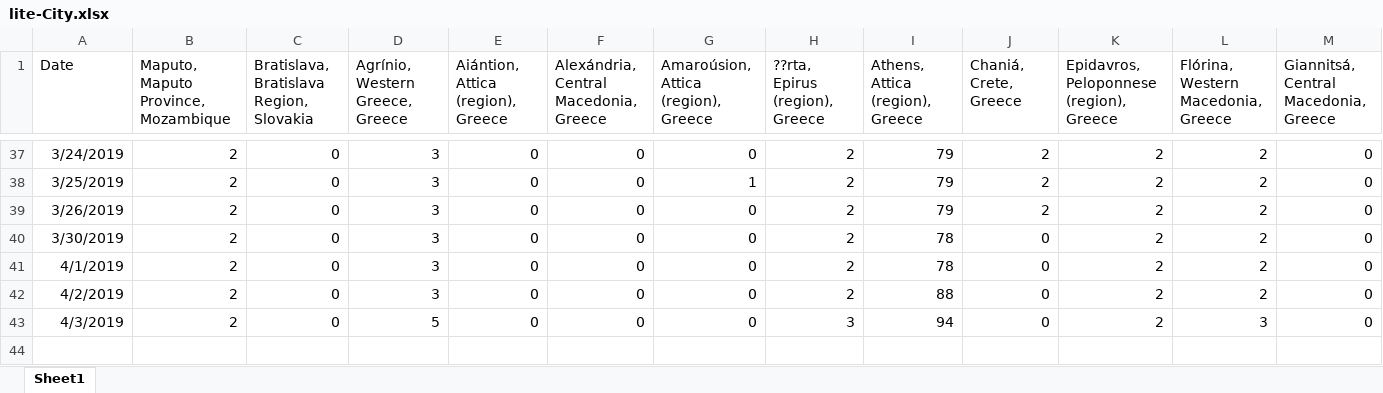
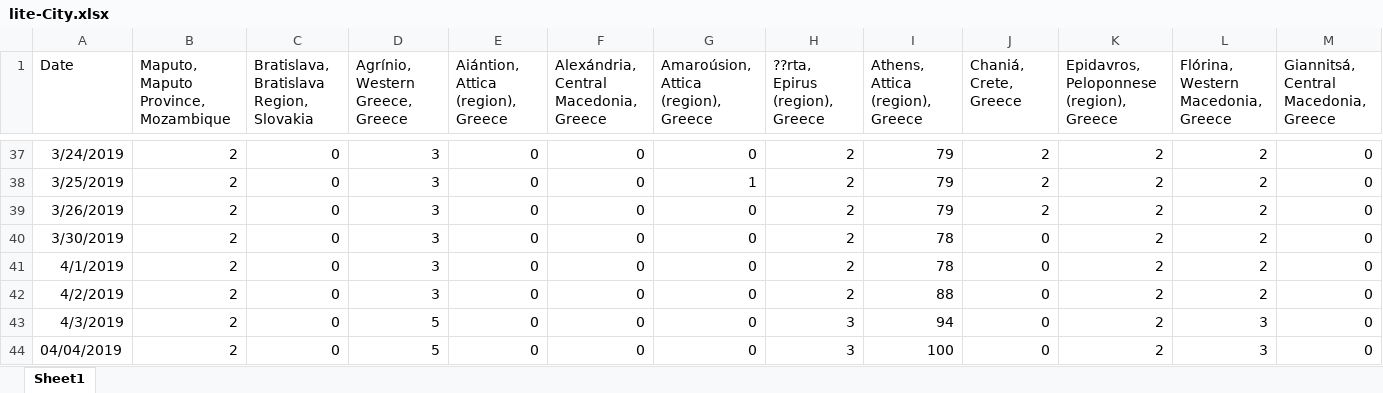
Before and after one commit to gioandreou/thesis-auth, an Excel workbook: excels/lite/lite-City.xlsx, sheet Sheet1, drawn as a sheet; only a part is shown, gaps mark what is left out; values as stored, in another font and other column widths than the file's, no borders; rows hold the shown columns only; the diff names each change by its address in the sheet, - before the commit and + after, or states it on an @@ line.

Commit message:
6/4 excels

```diff
--- a/excels/lite/lite-City.xlsx (sheet Sheet1)
+++ b/excels/lite/lite-City.xlsx (sheet Sheet1)
+row 44: 04/04/2019 | 2 | 0 | 5 | 0 | 0 | 0 | 3 | 100 | 0 | 2 | 3 | 0
```
Also changed, not shown: excels/lite/RegionDF_countinuously.xlsx, excels/lite/lite-Ages-Gender.xlsx, 7 other files.
